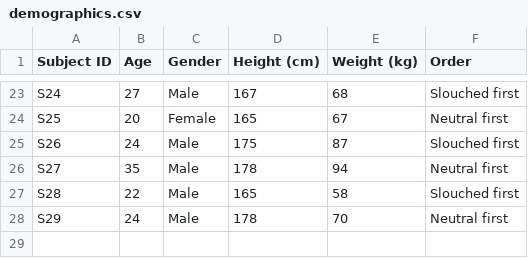
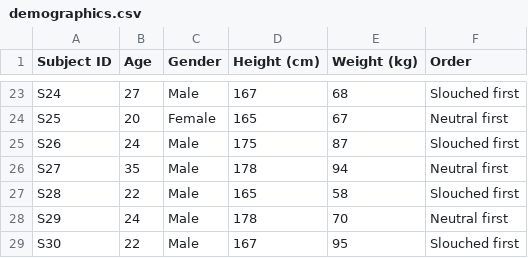
Before and after one commit to Nayan6-9/Machine-Learning-Bases-Classification-of-Standing-Postures, a CSV file: data/demographics.csv, drawn as a sheet; only a part is shown, gaps mark what is left out.

Commit message:
Add files via upload

```diff
--- a/data/demographics.csv
+++ b/data/demographics.csv
@@ -28 +28,2 @@ S28,22,Male,165,58,Slouched first
 S29,24,Male,178,70,Neutral first
+S30,22,Male,167,95,Slouched first
```
